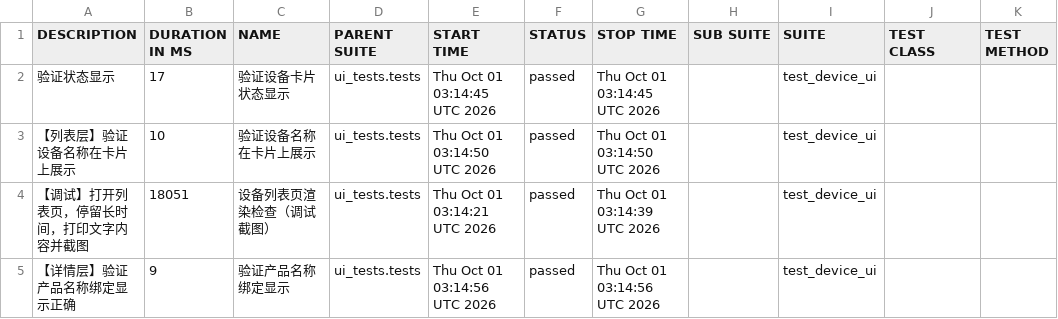
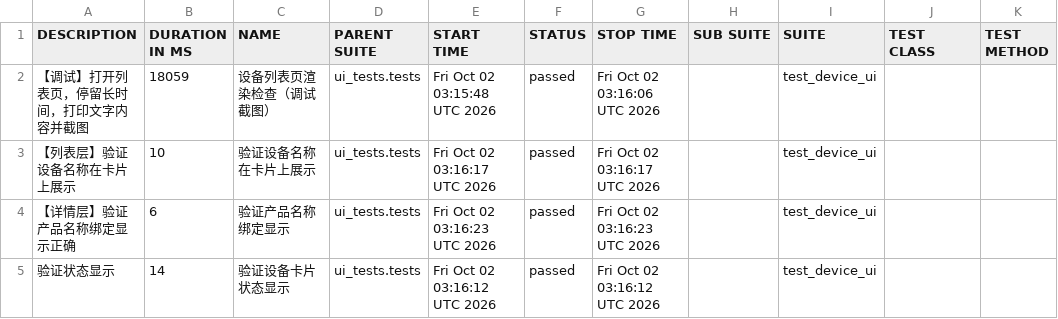
Before and after one commit to piaqiahia/iot-test-framework, a CSV file: ui-report/data/suites.csv, drawn as a sheet.

```diff
--- a/ui-report/data/suites.csv
+++ b/ui-report/data/suites.csv
@@ -1,5 +1,5 @@
 "DESCRIPTION","DURATION IN MS","NAME","PARENT SUITE","START TIME","STATUS","STOP TIME","SUB SUITE","SUITE","TEST CLASS","TEST METHOD"
-"验证状态显示","17","验证设备卡片状态显示","ui_tests.tests","Thu Oct 01 03:14:45 UTC 2026","passed","Thu Oct 01 03:14:45 UTC 2026","","test_device_ui","",""
-"【列表层】验证设备名称在卡片上展示","10","验证设备名称在卡片上展示","ui_tests.tests","Thu Oct 01 03:14:50 UTC 2026","passed","Thu Oct 01 03:14:50 UTC 2026","","test_device_ui","",""
-"【调试】打开列表页，停留长时间，打印文字内容并截图","18051","设备列表页渲染检查（调试截图）","ui_tests.tests","Thu Oct 01 03:14:21 UTC 2026","passed","Thu Oct 01 03:14:39 UTC 2026","","test_device_ui","",""
-"【详情层】验证产品名称绑定显示正确","9","验证产品名称绑定显示","ui_tests.tests","Thu Oct 01 03:14:56 UTC 2026","passed","Thu Oct 01 03:14:56 UTC 2026","","test_device_ui","",""
+"【调试】打开列表页，停留长时间，打印文字内容并截图","18059","设备列表页渲染检查（调试截图）","ui_tests.tests","Fri Oct 02 03:15:48 UTC 2026","passed","Fri Oct 02 03:16:06 UTC 2026","","test_device_ui","",""
+"【列表层】验证设备名称在卡片上展示","10","验证设备名称在卡片上展示","ui_tests.tests","Fri Oct 02 03:16:17 UTC 2026","passed","Fri Oct 02 03:16:17 UTC 2026","","test_device_ui","",""
+"【详情层】验证产品名称绑定显示正确","6","验证产品名称绑定显示","ui_tests.tests","Fri Oct 02 03:16:23 UTC 2026","passed","Fri Oct 02 03:16:23 UTC 2026","","test_device_ui","",""
+"验证状态显示","14","验证设备卡片状态显示","ui_tests.tests","Fri Oct 02 03:16:12 UTC 2026","passed","Fri Oct 02 03:16:12 UTC 2026","","test_device_ui","",""
```
Also changed, not shown: 19 other files.
